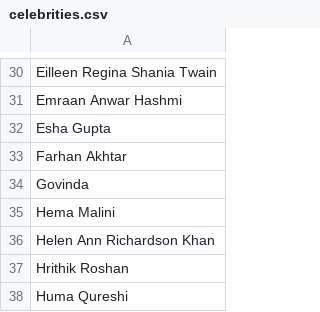
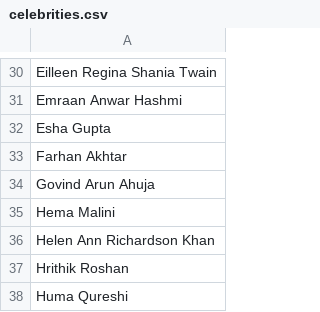
Before and after one commit to amitpuri/Ask-picturize-it, a CSV file: prompt-texts/celebrities.csv, drawn as a sheet; only a part is shown, gaps mark what is left out.

```diff
--- a/prompt-texts/celebrities.csv
+++ b/prompt-texts/celebrities.csv
@@ -33,3 +33,3 @@ Esha Gupta
 Farhan Akhtar
-Govinda
+Govind Arun Ahuja
 Hema Malini
```
Also changed, not shown: 6 other files.
